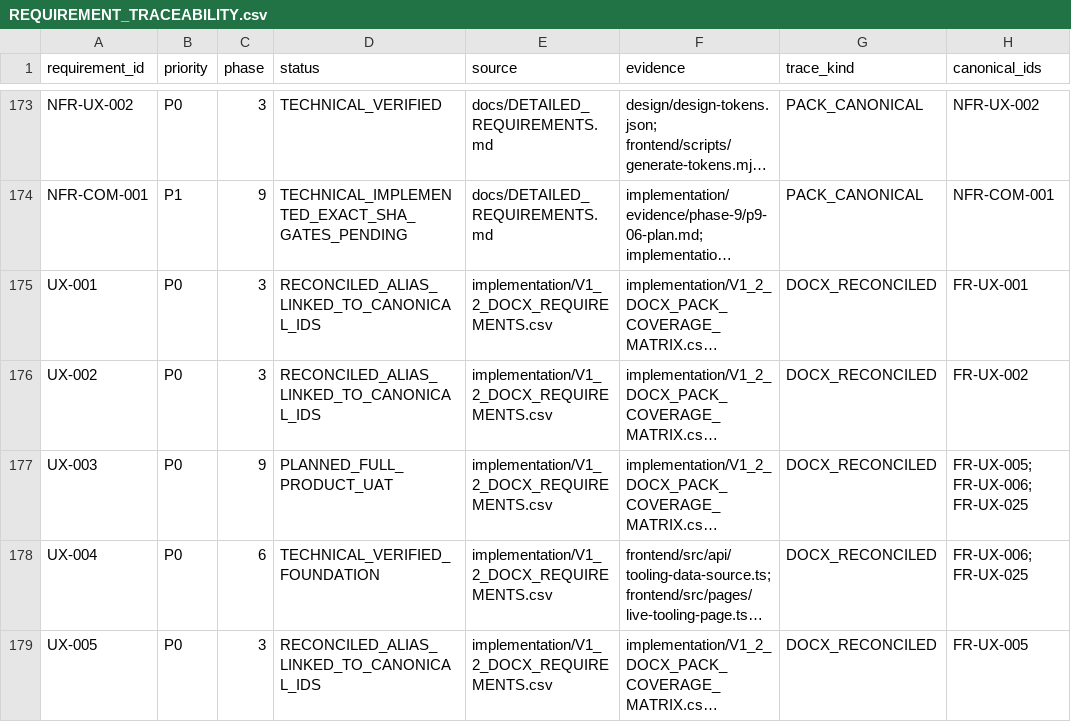
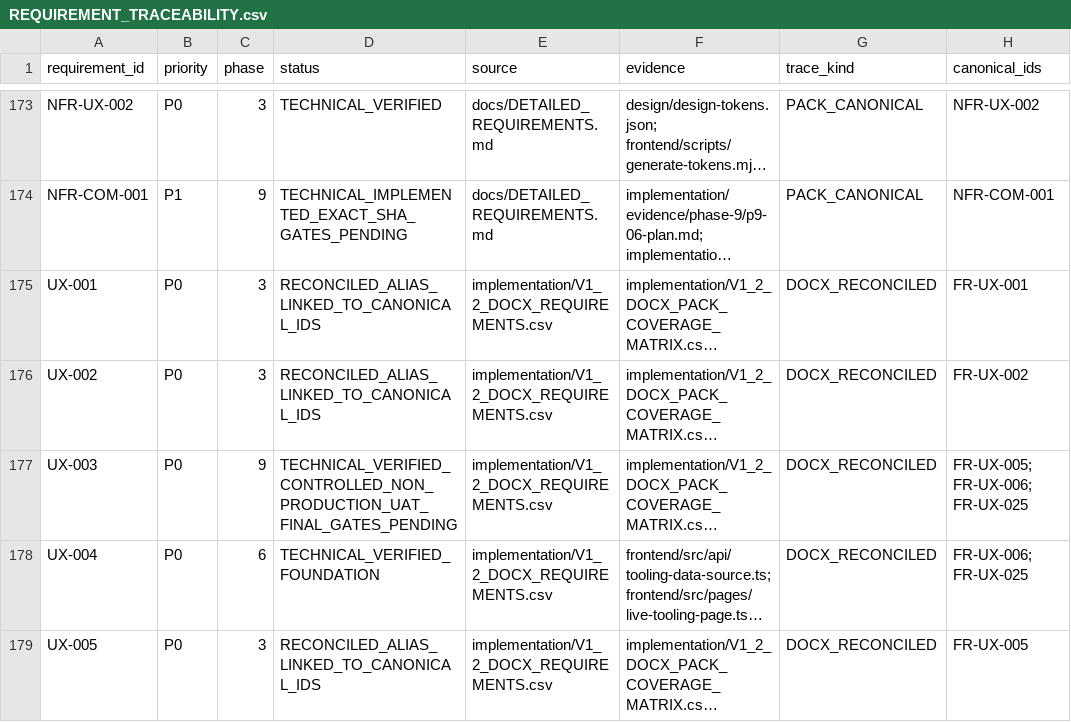
Before and after one commit to kaibowang-hash/jce_npi, a CSV file: implementation/REQUIREMENT_TRACEABILITY.csv, drawn as a sheet; only a part is shown, gaps mark what is left out; long unchanged cells end in …; the diff names each change by its address in the sheet, - before the commit and + after, or states it on an @@ line.

```diff
--- a/implementation/REQUIREMENT_TRACEABILITY.csv
+++ b/implementation/REQUIREMENT_TRACEABILITY.csv
-D177 (status): PLANNED_FULL_PRODUCT_UAT
+D177 (status): TECHNICAL_VERIFIED_CONTROLLED_NON_PRODUCTION_UAT_FINAL_GATES_PENDING
```
Also changed, not shown: 11 other files.
